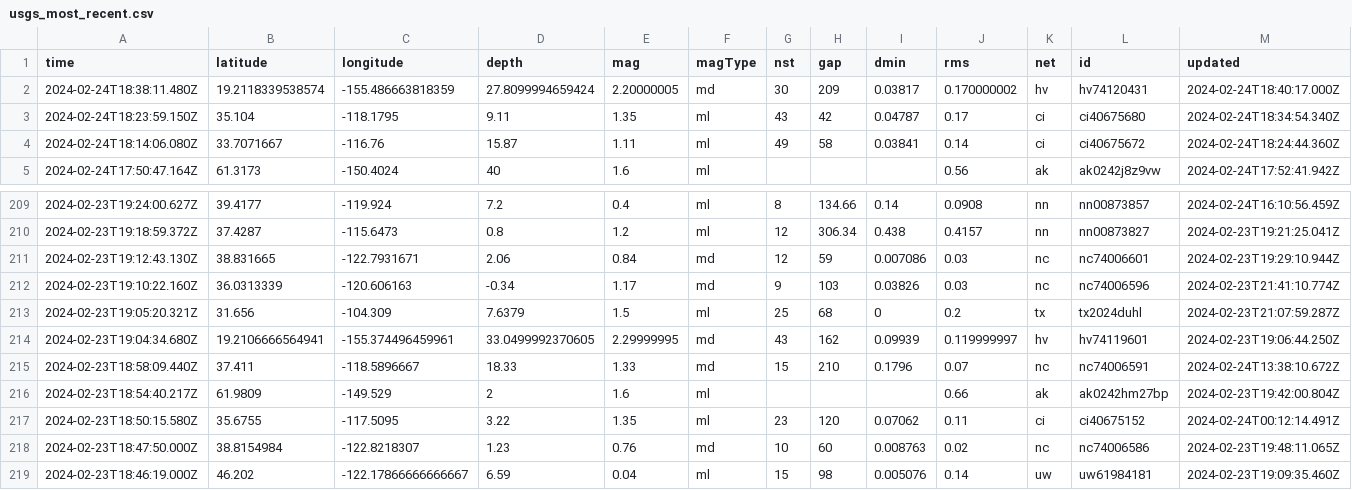
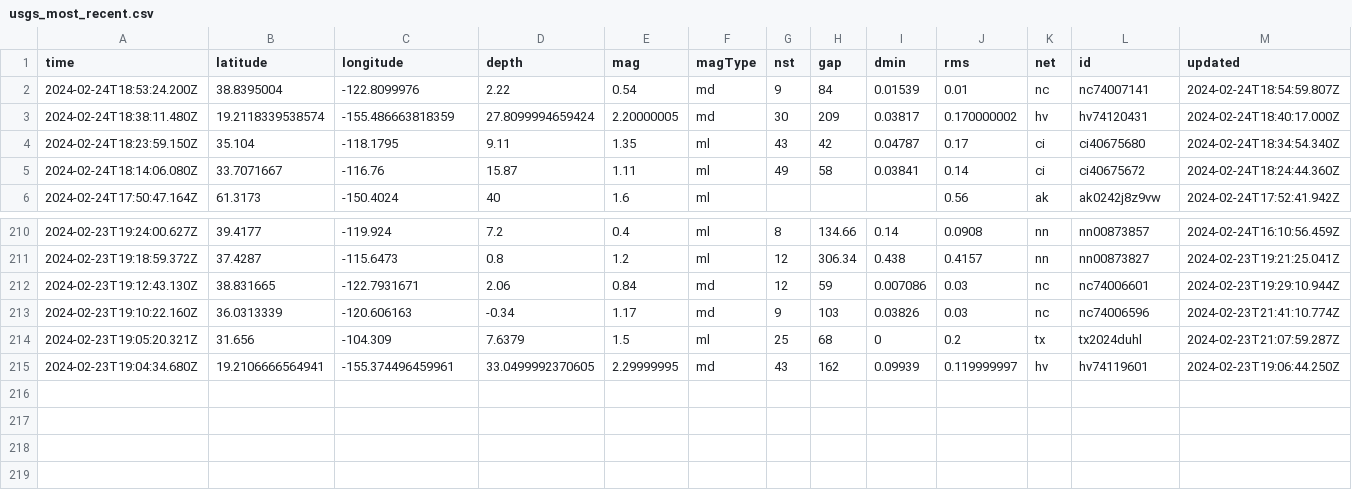
Before and after one commit to n2020h/earthquake-data, a CSV file: usgs_most_recent.csv, drawn as a sheet; only a part is shown, gaps mark what is left out; removed rows and columns are numbered as before the commit, all else as after; rows hold the shown columns only; the diff names each change by its address in the sheet, - before the commit and + after, or states it on an @@ line.

```diff
--- a/usgs_most_recent.csv
+++ b/usgs_most_recent.csv
+row 2: 2024-02-24T18:53:24.200Z | 38.8395004 | -122.8099976 | 2.22 | 0.54 | md | 9 | 84 | 0.01539 | 0.01 | nc | nc74007141 | 2024-02-24T18:54:59.807Z
-row 215: 2024-02-23T18:58:09.440Z | 37.411 | -118.5896667 | 18.33 | 1.33 | md | 15 | 210 | 0.1796 | 0.07 | nc | nc74006591 | 2024-02-24T13:38:10.672Z
-row 216: 2024-02-23T18:54:40.217Z | 61.9809 | -149.529 | 2 | 1.6 | ml |  |  |  | 0.66 | ak | ak0242hm27bp | 2024-02-23T19:42:00.804Z
-row 217: 2024-02-23T18:50:15.580Z | 35.6755 | -117.5095 | 3.22 | 1.35 | ml | 23 | 120 | 0.07062 | 0.11 | ci | ci40675152 | 2024-02-24T00:12:14.491Z
-row 218: 2024-02-23T18:47:50.000Z | 38.8154984 | -122.8218307 | 1.23 | 0.76 | md | 10 | 60 | 0.008763 | 0.02 | nc | nc74006586 | 2024-02-23T19:48:11.065Z
-row 219: 2024-02-23T18:46:19.000Z | 46.202 | -122.17866666666667 | 6.59 | 0.04 | ml | 15 | 98 | 0.005076 | 0.14 | uw | uw61984181 | 2024-02-23T19:09:35.460Z
```
